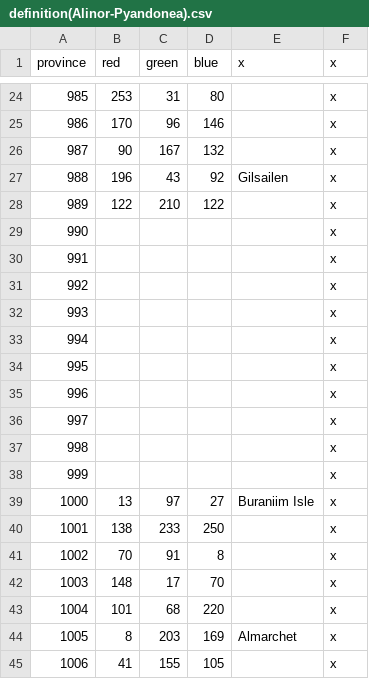
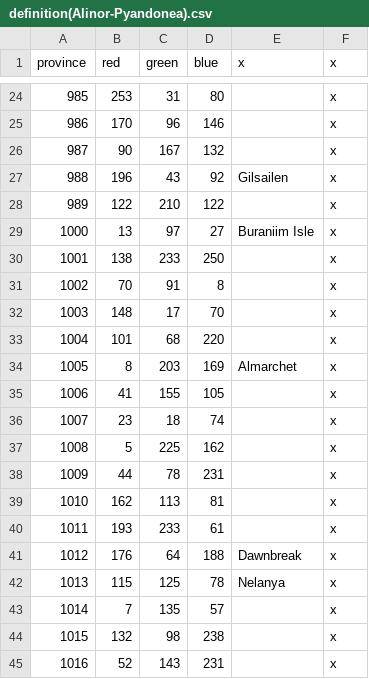
Before and after one commit to toilercleaner666/nirn, a CSV file: definition(Alinor-Pyandonea).csv, drawn as a sheet; only a part is shown, gaps mark what is left out; the shorter side is filled out with more unchanged rows; the diff names each change by its address in the sheet, - before the commit and + after, or states it on an @@ line.

Commit message:
Fixed name

```diff
--- a/definition(Alinor-Pyandonea).csv
+++ b/definition(Alinor-Pyandonea).csv
-row 29: 990 |  |  |  |  | x
-row 30: 991 |  |  |  |  | x
-row 31: 992 |  |  |  |  | x
-row 32: 993 |  |  |  |  | x
-row 33: 994 |  |  |  |  | x
-row 34: 995 |  |  |  |  | x
-row 35: 996 |  |  |  |  | x
-row 36: 997 |  |  |  |  | x
-row 37: 998 |  |  |  |  | x
-row 38: 999 |  |  |  |  | x
```
